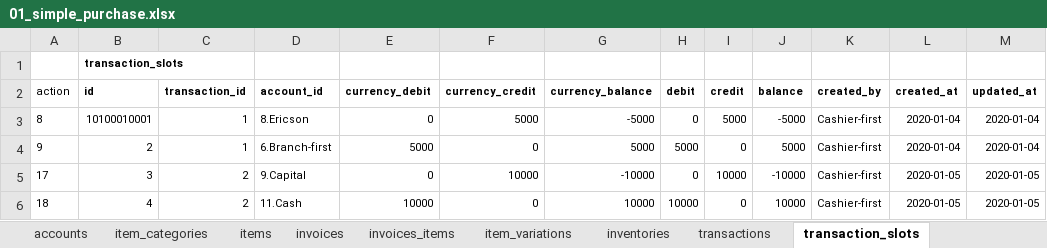
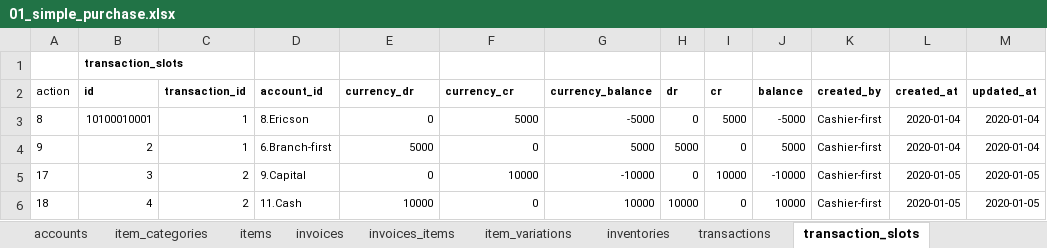
Before and after one commit to syronz/omega, an Excel workbook: docs/accounting/v8-v9/01_simple_purchase.xlsx, sheet transaction_slots, drawn as a sheet; only a part is shown; values as stored, in another font and other column widths than the file's, no borders; the diff names each change by its address in the sheet, - before the commit and + after, or states it on an @@ line.

```diff
--- a/docs/accounting/v8-v9/01_simple_purchase.xlsx (sheet transaction_slots)
+++ b/docs/accounting/v8-v9/01_simple_purchase.xlsx (sheet transaction_slots)
-E2: currency_debit
+E2: currency_dr
-F2: currency_credit
+F2: currency_cr
-H2: debit
+H2: dr
-I2: credit
+I2: cr
```
Also changed, not shown: sheet Balance Sheet, formulas that keep their value, 2 other files.
